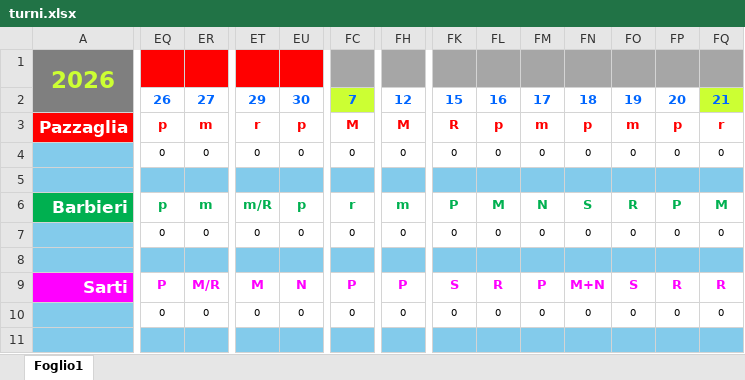
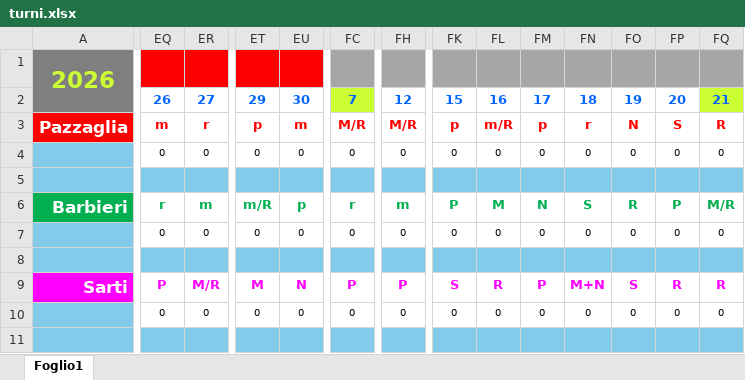
Before and after one commit to centrale118rsm-code/Turni-Autisti-2026-Rsm, an Excel workbook: turni.xlsx, sheet Foglio1, drawn as a sheet; only a part is shown, gaps mark what is left out; values as stored, in another font and other column widths than the file's, no borders; conditional formats not drawn; the diff covers the shown part only; the diff names each change by its address in the sheet, - before the commit and + after, or states it on an @@ line.

```diff
--- a/turni.xlsx (sheet Foglio1)
+++ b/turni.xlsx (sheet Foglio1)
-EQ3: p
+EQ3: m
-ER3: m
+ER3: r
-ET3: r
+ET3: p
-EU3: p
+EU3: m
-FC3: M
+FC3: M/R
-FH3: M
+FH3: M/R
-FK3: R
+FK3: p
-FL3: p
+FL3: m/R
-FM3: m
+FM3: p
-FN3: p
+FN3: r
-FO3: m
+FO3: N
-FP3: p
+FP3: S
-FQ3: r
+FQ3: R
-EQ6: p
+EQ6: r
-FQ6: M
+FQ6: M/R
```
Also changed, not shown: other rows of this sheet.
